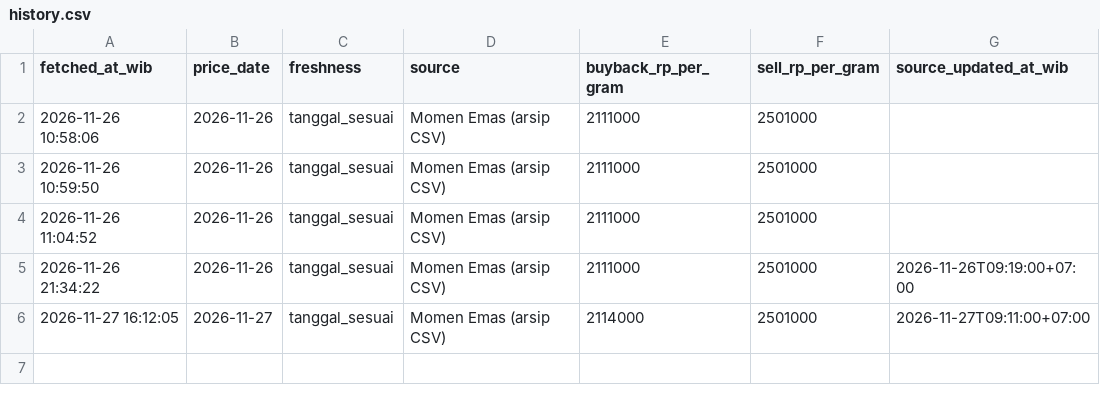
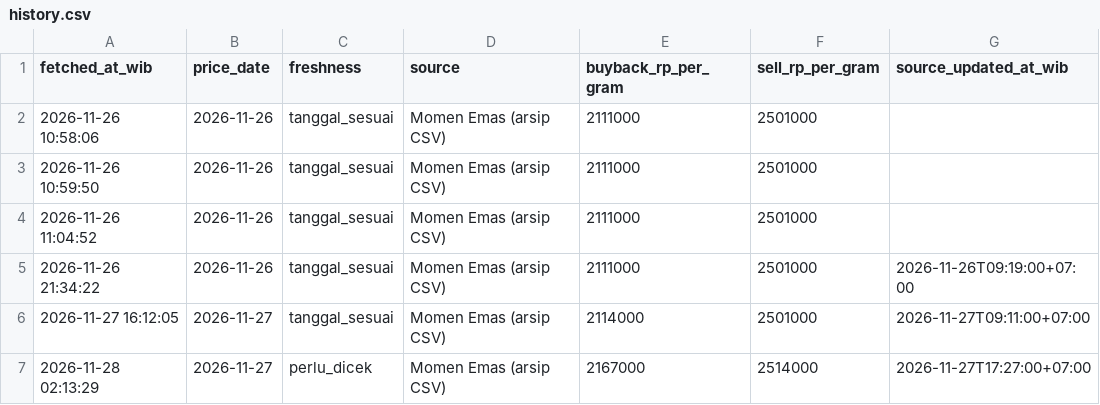
Before and after one commit to elyoenaia-hub/antam-buyback-tracker, a CSV file: history.csv, drawn as a sheet; the diff names each change by its address in the sheet, - before the commit and + after, or states it on an @@ line.

```diff
--- a/history.csv
+++ b/history.csv
+row 7: 2026-11-28 02:13:29 | 2026-11-27 | perlu_dicek | Momen Emas (arsip CSV) | 2167000 | 2514000 | 2026-11-27T17:27:00+07:00
```
